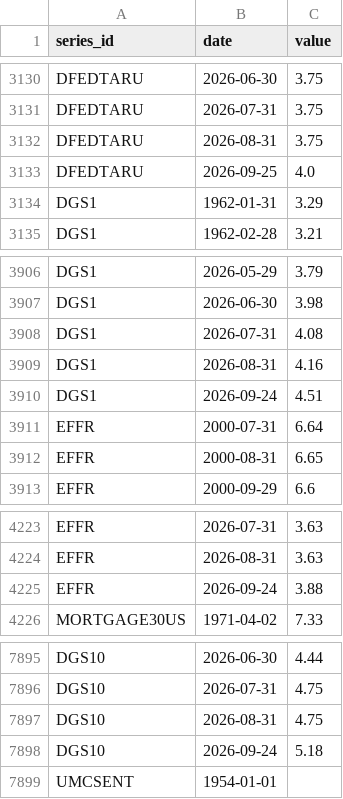
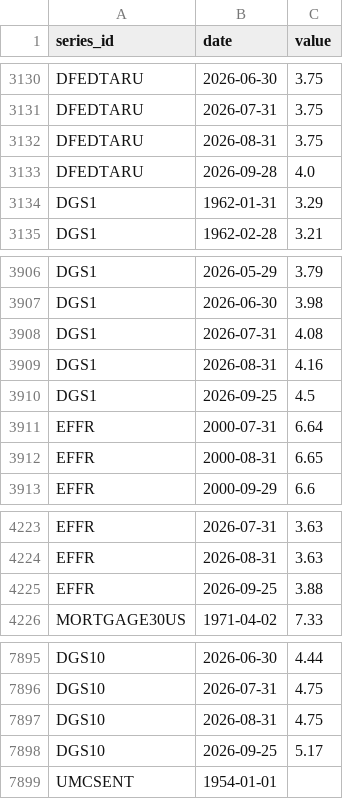
Before and after one commit to sebastianwys/loop, a CSV file: data/raw/national/indicators.csv, drawn as a sheet; only a part is shown, gaps mark what is left out.

```diff
--- a/data/raw/national/indicators.csv
+++ b/data/raw/national/indicators.csv
@@ -3132,3 +3132,3 @@ DFEDTARU,2026-07-31,3.75
 DFEDTARU,2026-08-31,3.75
-DFEDTARU,2026-09-25,4.0
+DFEDTARU,2026-09-28,4.0
 DGS1,1962-01-31,3.29
@@ -3909,3 +3909,3 @@ DGS1,2026-07-31,4.08
 DGS1,2026-08-31,4.16
-DGS1,2026-09-24,4.51
+DGS1,2026-09-25,4.5
 EFFR,2000-07-31,6.64
@@ -4224,3 +4224,3 @@ EFFR,2026-07-31,3.63
 EFFR,2026-08-31,3.63
-EFFR,2026-09-24,3.88
+EFFR,2026-09-25,3.88
 MORTGAGE30US,1971-04-02,7.33
@@ -7897,3 +7897,3 @@ DGS10,2026-07-31,4.75
 DGS10,2026-08-31,4.75
-DGS10,2026-09-24,5.18
+DGS10,2026-09-25,5.17
 UMCSENT,1954-01-01,
```
Also changed, not shown: 2 other files.
